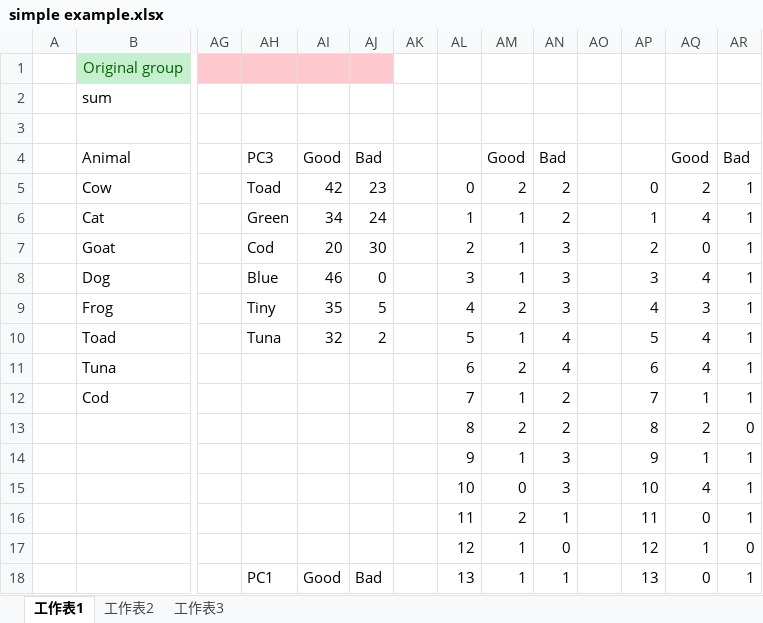
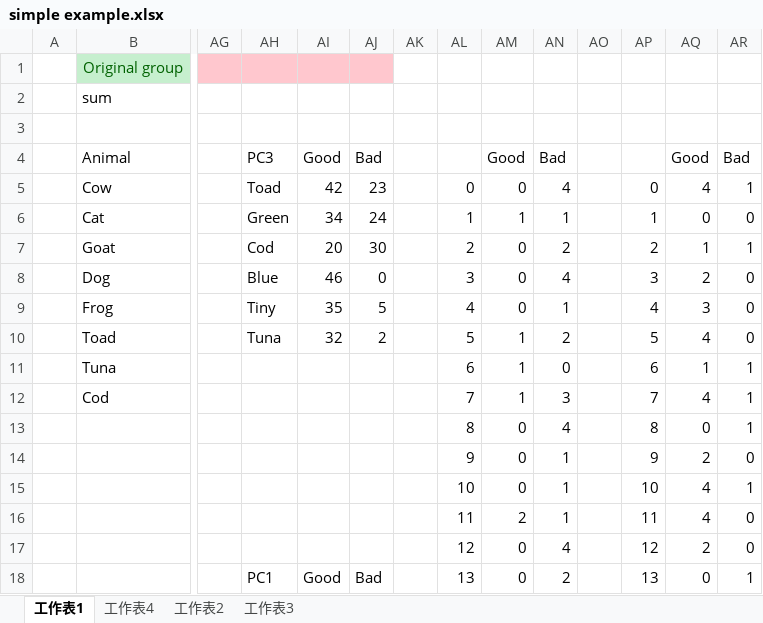
Before and after one commit to R64825/NTUIIE-Research, an Excel workbook: ppt/simple example.xlsx, sheet 工作表1, drawn as a sheet; only a part is shown, gaps mark what is left out; values as stored, in another font and other column widths than the file's, no borders; charts and pictures not drawn; removed rows and columns are numbered as before the commit, all else as after; rows hold the shown columns only; the diff covers the shown part only; the diff names each change by its address in the sheet, - before the commit and + after, or states it on an @@ line.

```diff
--- a/ppt/simple example.xlsx (sheet 工作表1)
+++ b/ppt/simple example.xlsx (sheet 工作表1)
+sheet tab: 工作表4
-AM5: 2
+AM5: 0
-AN5: 2
+AN5: 4
-AQ5: 2
+AQ5: 4
-AN6: 2
+AN6: 1
-AQ6: 4
+AQ6: 0
-AR6: 1
+AR6: 0
-AM7:AM8: 1
+AM7:AM8: 0
-AN7: 3
+AN7: 2
-AQ7: 0
+AQ7: 1
-AN8: 3
+AN8: 4
-AQ8: 4
+AQ8: 2
-AR8:AR10: 1
+AR8:AR10: 0
-AM9: 2
+AM9: 0
-AN9: 3
+AN9: 1
-AN10: 4
+AN10: 2
-AM11: 2
+AM11: 1
-AN11: 4
+AN11: 0
-AQ11: 4
+AQ11: 1
-AN12: 2
+AN12: 3
-AQ12: 1
+AQ12: 4
-row 13:  |  |  |  |  |  |  | 8 | 2 | 2 |  | 8 | 2 | 0
-row 14:  |  |  |  |  |  |  | 9 | 1 | 3 |  | 9 | 1 | 1
+row 13:  |  |  |  |  |  |  | 8 | 0 | 4 |  | 8 | 0 | 1
+row 14:  |  |  |  |  |  |  | 9 | 0 | 1 |  | 9 | 2 | 0
-AN15: 3
+AN15: 1
-AQ16: 0
+AQ16: 4
-AR16: 1
+AR16: 0
-AM17:AM18: 1
+AM17:AM18: 0
-AN17: 0
+AN17: 4
-AQ17: 1
+AQ17: 2
-AN18: 1
+AN18: 2
```
Also changed, not shown: 7 added rows, 5 removed rows and 100 edited cells elsewhere in this sheet, sheet 工作表3, charts or pictures, 7 other files.
